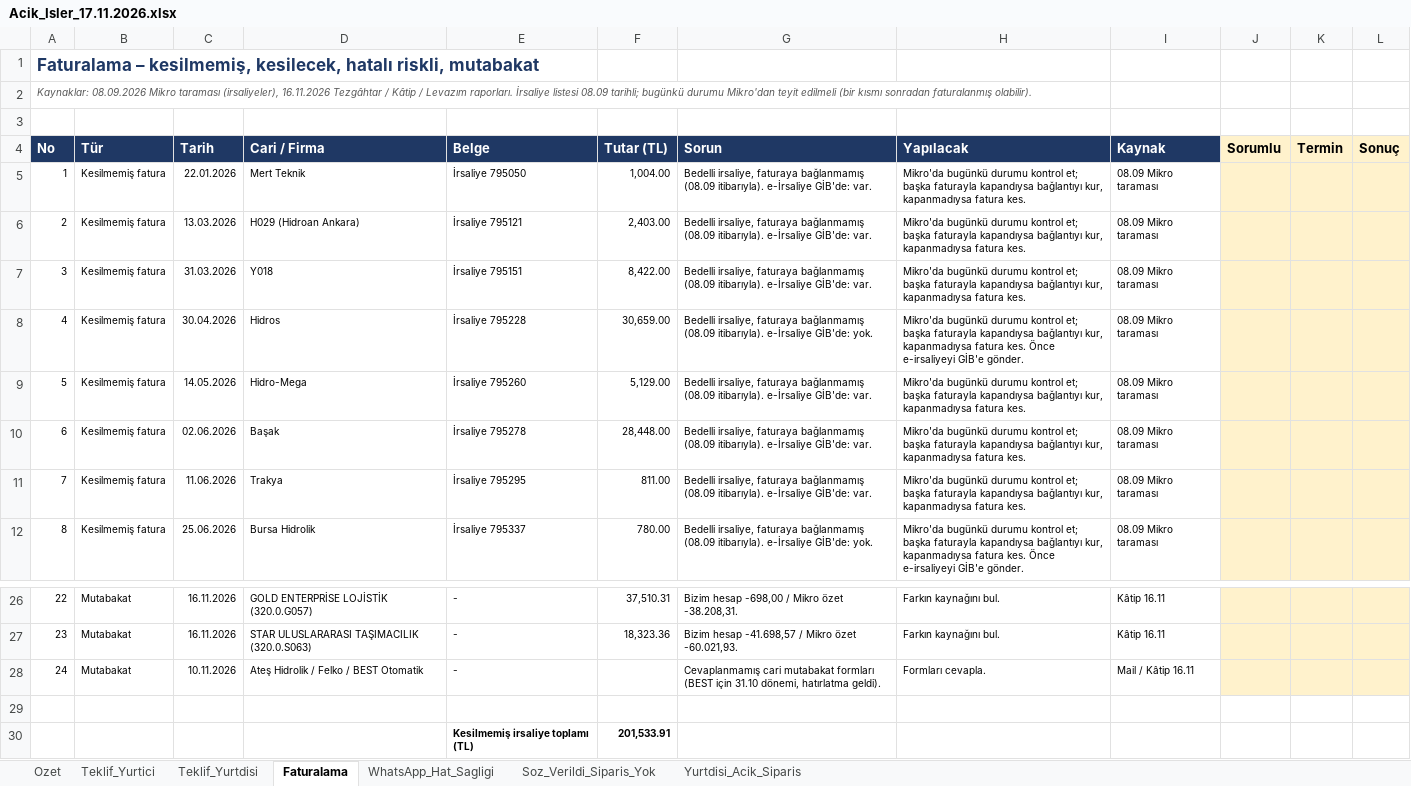
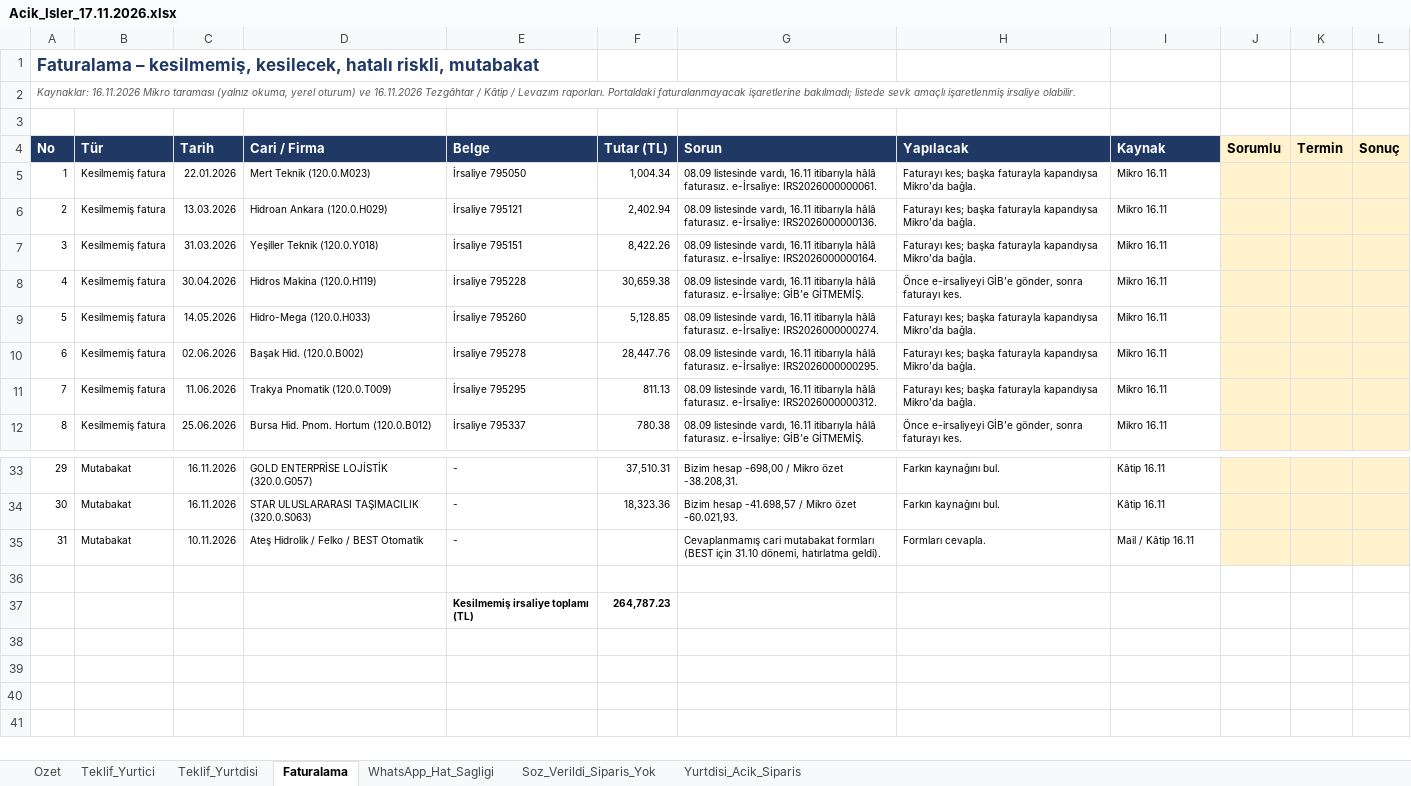
Before and after one commit to muratgultekin-collab/antigraviti, an Excel workbook: toplanti_17_11/Acik_Isler_17.11.2026.xlsx, sheet Faturalama, drawn as a sheet; only a part is shown, gaps mark what is left out; values as stored, in another font and other column widths than the file's, no borders; addresses are those after the commit; the diff covers the shown part only; the diff names each change by its address in the sheet, - before the commit and + after, or states it on an @@ line.

```diff
--- a/toplanti_17_11/Acik_Isler_17.11.2026.xlsx (sheet Faturalama)
+++ b/toplanti_17_11/Acik_Isler_17.11.2026.xlsx (sheet Faturalama)
@@ column A (No) renumbered between rows 2 and 35 @@
-D5 (Cari / Firma): Mert Teknik
+D5 (Cari / Firma): Mert Teknik (120.0.M023)
-F5 (Tutar (TL)): 1,004.00
+F5 (Tutar (TL)): 1,004.34
-G5 (Sorun): Bedelli irsaliye, faturaya bağlanmamış (08.09 itibarıyla). e-İrsaliye GİB'de: var.
+G5 (Sorun): 08.09 listesinde vardı, 16.11 itibarıyla hâlâ faturasız. e-İrsaliye: IRS2026000000061.
-H5:H7 (Yapılacak): Mikro'da bugünkü durumu kontrol et; başka faturayla kapandıysa bağlantıyı kur, kapanmadıysa fatura kes.
+H5:H7 (Yapılacak): Faturayı kes; başka faturayla kapandıysa Mikro’da bağla.
-I5:I12 (Kaynak): 08.09 Mikro taraması
+I5:I12 (Kaynak): Mikro 16.11
-D6 (Cari / Firma): H029 (Hidroan Ankara)
+D6 (Cari / Firma): Hidroan Ankara (120.0.H029)
-F6 (Tutar (TL)): 2,403.00
+F6 (Tutar (TL)): 2,402.94
-G6 (Sorun): Bedelli irsaliye, faturaya bağlanmamış (08.09 itibarıyla). e-İrsaliye GİB'de: var.
+G6 (Sorun): 08.09 listesinde vardı, 16.11 itibarıyla hâlâ faturasız. e-İrsaliye: IRS2026000000136.
-D7 (Cari / Firma): Y018
+D7 (Cari / Firma): Yeşiller Teknik (120.0.Y018)
-F7 (Tutar (TL)): 8,422.00
+F7 (Tutar (TL)): 8,422.26
-G7 (Sorun): Bedelli irsaliye, faturaya bağlanmamış (08.09 itibarıyla). e-İrsaliye GİB'de: var.
+G7 (Sorun): 08.09 listesinde vardı, 16.11 itibarıyla hâlâ faturasız. e-İrsaliye: IRS2026000000164.
-D8 (Cari / Firma): Hidros
+D8 (Cari / Firma): Hidros Makina (120.0.H119)
-F8 (Tutar (TL)): 30,659.00
+F8 (Tutar (TL)): 30,659.38
-G8 (Sorun): Bedelli irsaliye, faturaya bağlanmamış (08.09 itibarıyla). e-İrsaliye GİB'de: yok.
+G8 (Sorun): 08.09 listesinde vardı, 16.11 itibarıyla hâlâ faturasız. e-İrsaliye: GİB’e GİTMEMİŞ.
-H8 (Yapılacak): Mikro'da bugünkü durumu kontrol et; başka faturayla kapandıysa bağlantıyı kur, kapanmadıysa fatura kes. Önce e-irsaliyeyi GİB'e gönder.
+H8 (Yapılacak): Önce e-irsaliyeyi GİB’e gönder, sonra faturayı kes.
-D9 (Cari / Firma): Hidro-Mega
+D9 (Cari / Firma): Hidro-Mega (120.0.H033)
-F9 (Tutar (TL)): 5,129.00
+F9 (Tutar (TL)): 5,128.85
-G9 (Sorun): Bedelli irsaliye, faturaya bağlanmamış (08.09 itibarıyla). e-İrsaliye GİB'de: var.
+G9 (Sorun): 08.09 listesinde vardı, 16.11 itibarıyla hâlâ faturasız. e-İrsaliye: IRS2026000000274.
-H9:H11 (Yapılacak): Mikro'da bugünkü durumu kontrol et; başka faturayla kapandıysa bağlantıyı kur, kapanmadıysa fatura kes.
+H9:H11 (Yapılacak): Faturayı kes; başka faturayla kapandıysa Mikro’da bağla.
-D10 (Cari / Firma): Başak
+D10 (Cari / Firma): Başak Hid. (120.0.B002)
-F10 (Tutar (TL)): 28,448.00
+F10 (Tutar (TL)): 28,447.76
-G10 (Sorun): Bedelli irsaliye, faturaya bağlanmamış (08.09 itibarıyla). e-İrsaliye GİB'de: var.
+G10 (Sorun): 08.09 listesinde vardı, 16.11 itibarıyla hâlâ faturasız. e-İrsaliye: IRS2026000000295.
-D11 (Cari / Firma): Trakya
+D11 (Cari / Firma): Trakya Pnomatik (120.0.T009)
-F11 (Tutar (TL)): 811.00
+F11 (Tutar (TL)): 811.13
-G11 (Sorun): Bedelli irsaliye, faturaya bağlanmamış (08.09 itibarıyla). e-İrsaliye GİB'de: var.
+G11 (Sorun): 08.09 listesinde vardı, 16.11 itibarıyla hâlâ faturasız. e-İrsaliye: IRS2026000000312.
-D12 (Cari / Firma): Bursa Hidrolik
+D12 (Cari / Firma): Bursa Hid. Pnom. Hortum (120.0.B012)
-F12 (Tutar (TL)): 780.00
+F12 (Tutar (TL)): 780.38
-G12 (Sorun): Bedelli irsaliye, faturaya bağlanmamış (08.09 itibarıyla). e-İrsaliye GİB'de: yok.
+G12 (Sorun): 08.09 listesinde vardı, 16.11 itibarıyla hâlâ faturasız. e-İrsaliye: GİB’e GİTMEMİŞ.
-H12 (Yapılacak): Mikro'da bugünkü durumu kontrol et; başka faturayla kapandıysa bağlantıyı kur, kapanmadıysa fatura kes. Önce e-irsaliyeyi GİB'e gönder.
+H12 (Yapılacak): Önce e-irsaliyeyi GİB’e gönder, sonra faturayı kes.
-F37 (Tutar (TL)): 201,533.91
+F37 (Tutar (TL)): 264,787.23
```
Also changed, not shown: 8 added rows, 1 removed row and 36 edited cells elsewhere in this sheet, sheet Ozet, sheet Yurtdisi_Acik_Siparis, formulas that keep their value.
